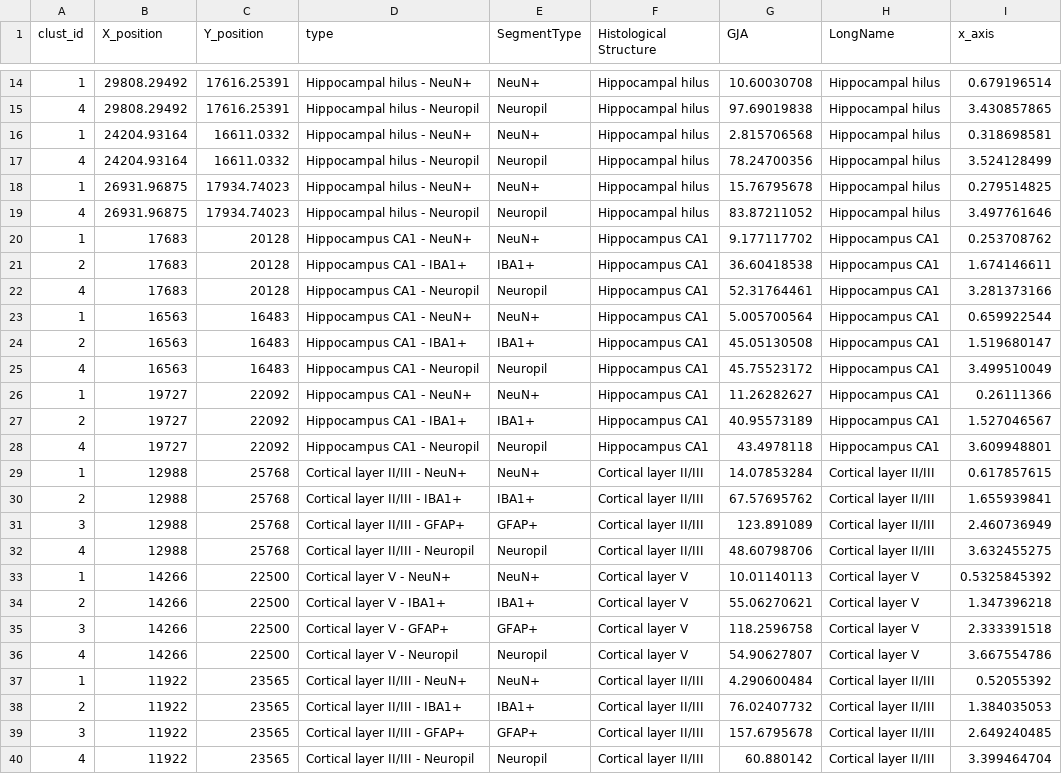
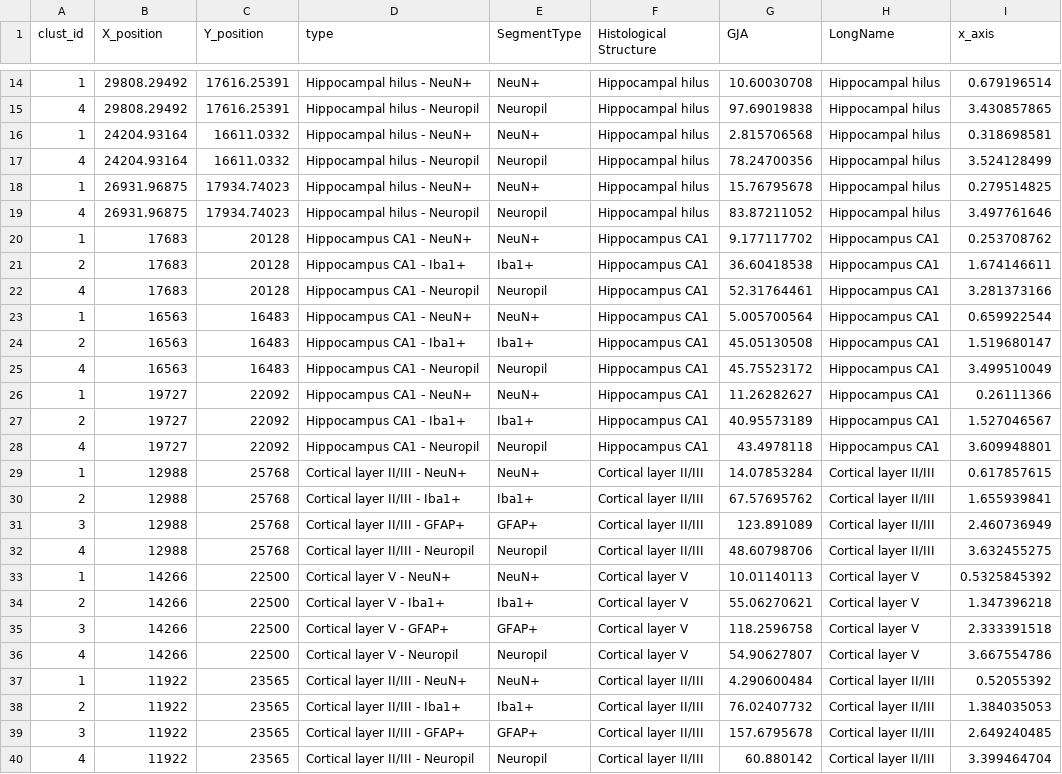
Before and after one commit to Nanostring-Biostats/humanBrain, a CSV file: data/WPT10_GJA.csv, drawn as a sheet; only a part is shown, gaps mark what is left out; the diff covers the shown part only.

```diff
--- a/data/WPT10_GJA.csv
+++ b/data/WPT10_GJA.csv
@@ -20,12 +20,12 @@ clust_id,X_position,Y_position,type,SegmentType,Histological Structure,GJA,LongN
 1,17683,20128,Hippocampus CA1 - NeuN+,NeuN+,Hippocampus CA1,9.177117702,Hippocampus CA1,0.253708762
-2,17683,20128,Hippocampus CA1 - IBA1+,IBA1+,Hippocampus CA1,36.60418538,Hippocampus CA1,1.674146611
+2,17683,20128,Hippocampus CA1 - Iba1+,Iba1+,Hippocampus CA1,36.60418538,Hippocampus CA1,1.674146611
 4,17683,20128,Hippocampus CA1 - Neuropil,Neuropil,Hippocampus CA1,52.31764461,Hippocampus CA1,3.281373166
 1,16563,16483,Hippocampus CA1 - NeuN+,NeuN+,Hippocampus CA1,5.005700564,Hippocampus CA1,0.659922544
-2,16563,16483,Hippocampus CA1 - IBA1+,IBA1+,Hippocampus CA1,45.05130508,Hippocampus CA1,1.519680147
+2,16563,16483,Hippocampus CA1 - Iba1+,Iba1+,Hippocampus CA1,45.05130508,Hippocampus CA1,1.519680147
 4,16563,16483,Hippocampus CA1 - Neuropil,Neuropil,Hippocampus CA1,45.75523172,Hippocampus CA1,3.499510049
 1,19727,22092,Hippocampus CA1 - NeuN+,NeuN+,Hippocampus CA1,11.26282627,Hippocampus CA1,0.26111366
-2,19727,22092,Hippocampus CA1 - IBA1+,IBA1+,Hippocampus CA1,40.95573189,Hippocampus CA1,1.527046567
+2,19727,22092,Hippocampus CA1 - Iba1+,Iba1+,Hippocampus CA1,40.95573189,Hippocampus CA1,1.527046567
 4,19727,22092,Hippocampus CA1 - Neuropil,Neuropil,Hippocampus CA1,43.4978118,Hippocampus CA1,3.609948801
 1,12988,25768,Cortical layer II/III - NeuN+,NeuN+,Cortical layer II/III,14.07853284,Cortical layer II/III,0.617857615
-2,12988,25768,Cortical layer II/III - IBA1+,IBA1+,Cortical layer II/III,67.57695762,Cortical layer II/III,1.655939841
+2,12988,25768,Cortical layer II/III - Iba1+,Iba1+,Cortical layer II/III,67.57695762,Cortical layer II/III,1.655939841
 3,12988,25768,Cortical layer II/III - GFAP+,GFAP+,Cortical layer II/III,123.891089,Cortical layer II/III,2.460736949
@@ -33,3 +33,3 @@ clust_id,X_position,Y_position,type,SegmentType,Histological Structure,GJA,LongN
 1,14266,22500,Cortical layer V - NeuN+,NeuN+,Cortical layer V,10.01140113,Cortical layer V,0.5325845392
-2,14266,22500,Cortical layer V - IBA1+,IBA1+,Cortical layer V,55.06270621,Cortical layer V,1.347396218
+2,14266,22500,Cortical layer V - Iba1+,Iba1+,Cortical layer V,55.06270621,Cortical layer V,1.347396218
 3,14266,22500,Cortical layer V - GFAP+,GFAP+,Cortical layer V,118.2596758,Cortical layer V,2.333391518
@@ -37,3 +37,3 @@ clust_id,X_position,Y_position,type,SegmentType,Histological Structure,GJA,LongN
 1,11922,23565,Cortical layer II/III - NeuN+,NeuN+,Cortical layer II/III,4.290600484,Cortical layer II/III,0.52055392
-2,11922,23565,Cortical layer II/III - IBA1+,IBA1+,Cortical layer II/III,76.02407732,Cortical layer II/III,1.384035053
+2,11922,23565,Cortical layer II/III - Iba1+,Iba1+,Cortical layer II/III,76.02407732,Cortical layer II/III,1.384035053
 3,11922,23565,Cortical layer II/III - GFAP+,GFAP+,Cortical layer II/III,157.6795678,Cortical layer II/III,2.649240485
```
Also changed, not shown: 6 edited cells elsewhere in this file, data/WPT11_CD74.csv, data/WPT4_GenesDetected_box.csv, 5 other files.
